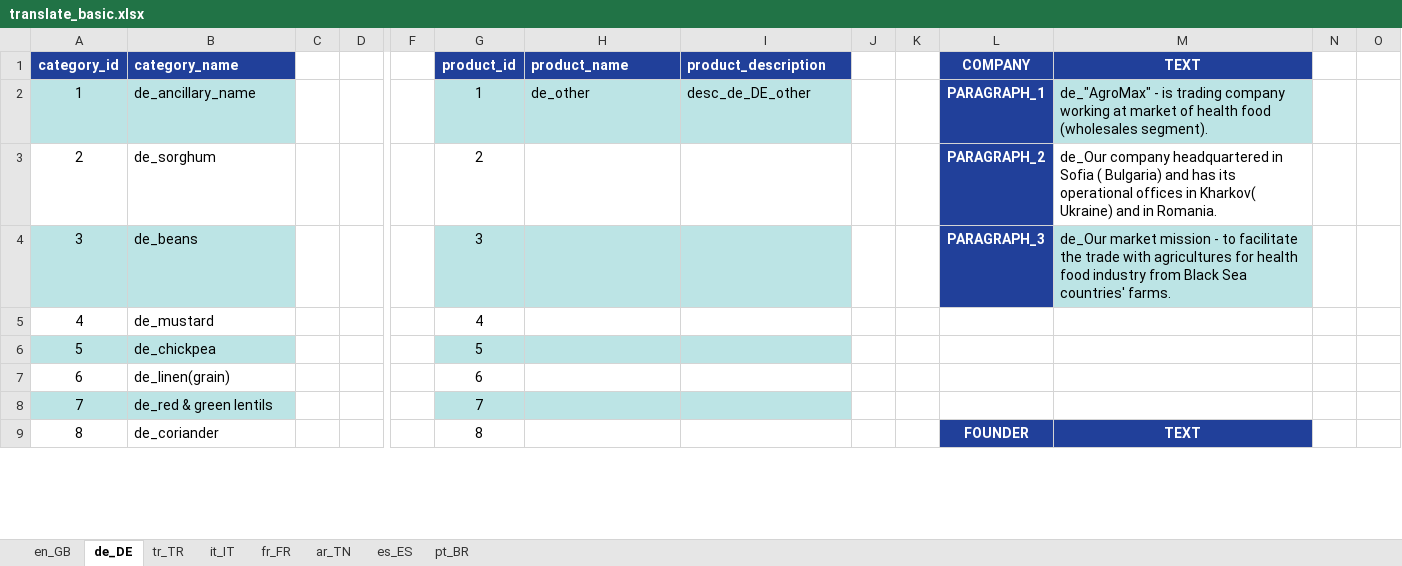
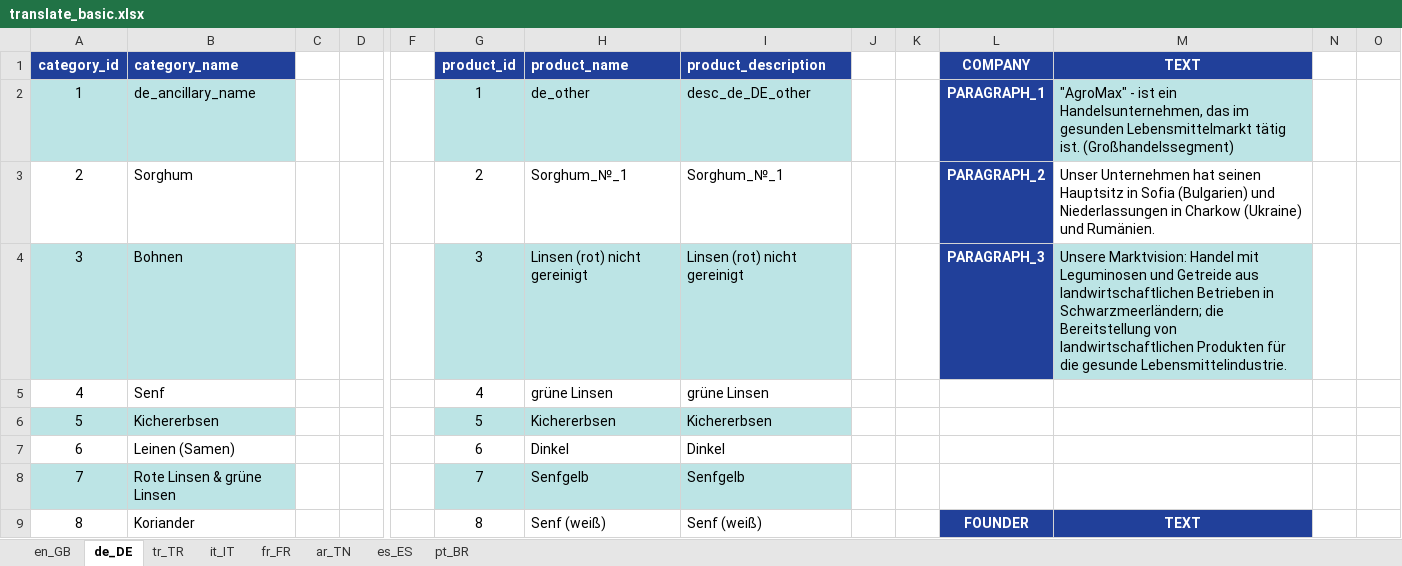
Before and after one commit to alaster1985/agromax, an Excel workbook: public/translate_basic.xlsx, sheet de_DE, drawn as a sheet; only a part is shown, gaps mark what is left out; values as stored, in another font and other column widths than the file's, no borders; removed rows and columns are numbered as before the commit, all else as after; rows hold the shown columns only; the diff covers the shown part only; the diff names each change by its address in the sheet, - before the commit and + after, or states it on an @@ line.

```diff
--- a/public/translate_basic.xlsx (sheet de_DE)
+++ b/public/translate_basic.xlsx (sheet de_DE)
-M2 (TEXT): de_"AgroMax" - is trading company working at market of health food (wholesales segment).
+M2 (TEXT): "AgroMax" - ist ein Handelsunternehmen, das im gesunden Lebensmittelmarkt tätig ist. (Großhandelssegment)
-B3 (category_name): de_sorghum
+B3 (category_name): Sorghum
-H3 (product_name): (empty)
+H3 (product_name): Sorghum_№_1
-I3 (product_description): (empty)
+I3 (product_description): Sorghum_№_1
-M3 (TEXT): de_Our company headquartered in Sofia ( Bulgaria) and has its operational offices in Kharkov( Ukraine) and in Romania.
+M3 (TEXT): Unser Unternehmen hat seinen Hauptsitz in Sofia (Bulgarien) und Niederlassungen in Charkow (Ukraine) und Rumänien.
-B4 (category_name): de_beans
+B4 (category_name): Bohnen
-H4 (product_name): (empty)
+H4 (product_name): Linsen (rot) nicht gereinigt
-I4 (product_description): (empty)
+I4 (product_description): Linsen (rot) nicht gereinigt
-M4 (TEXT): de_Our market mission - to facilitate the trade with agricultures for health food industry from Black Sea countries' farms.
+M4 (TEXT): Unsere Marktvision: Handel mit Leguminosen und Getreide aus landwirtschaftlichen Betrieben in Schwarzmeerländern; die Bereitstellung von landwirtschaftlichen Produkten für die gesunde Lebensmittelindustrie.
-row 5: 4 | de_mustard |  |  |  | 4
-row 6: 5 | de_chickpea |  |  |  | 5
-row 7: 6 | de_linen(grain) |  |  |  | 6
-row 8: 7 | de_red & green lentils |  |  |  | 7
+row 5: 4 | Senf |  |  |  | 4 | grüne Linsen | grüne Linsen
+row 6: 5 | Kichererbsen |  |  |  | 5 | Kichererbsen | Kichererbsen
+row 7: 6 | Leinen (Samen) |  |  |  | 6 | Dinkel | Dinkel
+row 8: 7 | Rote Linsen & grüne Linsen |  |  |  | 7 | Senfgelb | Senfgelb
-B9 (category_name): de_coriander
+B9 (category_name): Koriander
-H9 (product_name): (empty)
+H9 (product_name): Senf (weiß)
-I9 (product_description): (empty)
+I9 (product_description): Senf (weiß)
```
Also changed, not shown: 19 added rows, 16 removed rows and 26 edited cells elsewhere in this sheet, sheet tr_TR, sheet fr_FR, sheet es_ES, sheet it_IT, sheet en_GB, sheet ar_TN, 1 more sheet, public/translation/translate.xlsx, 18 other files.
